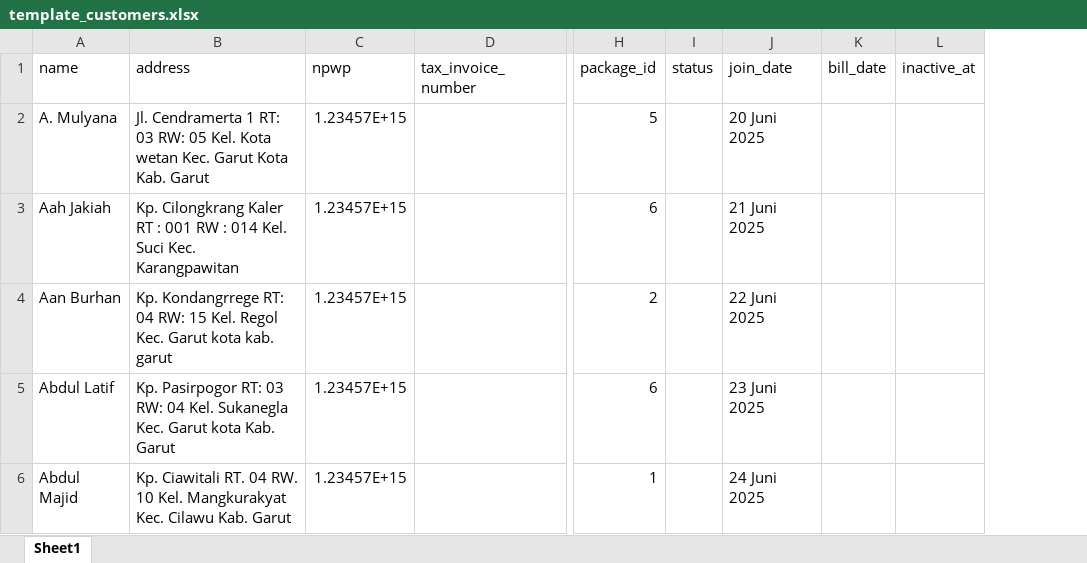
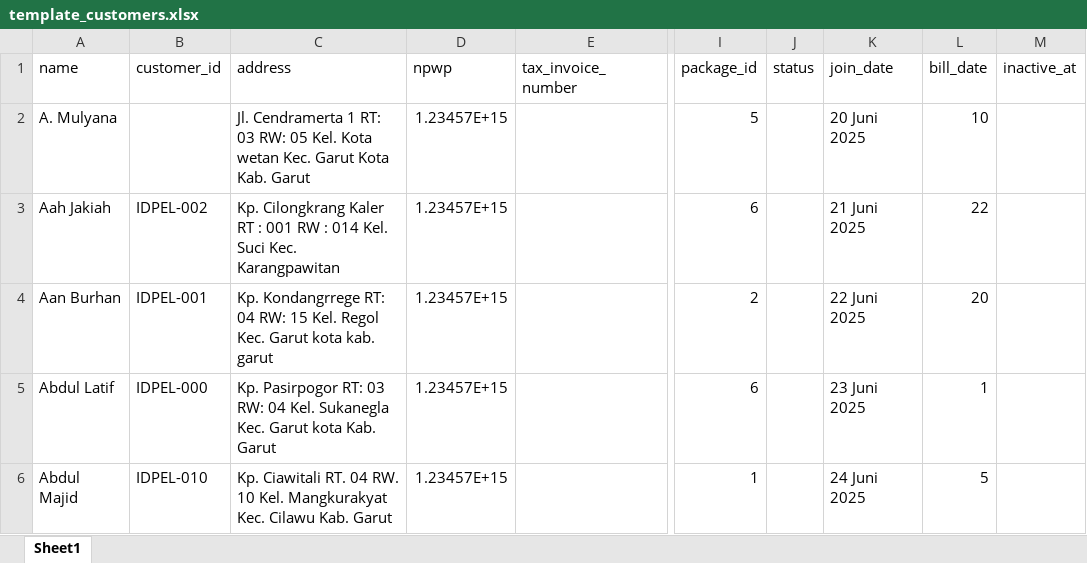
Before and after one commit to Badru9/dashboard-intanet, an Excel workbook: public/template/template_customers.xlsx, sheet Sheet1, drawn as a sheet; only a part is shown, gaps mark what is left out; values as stored, in another font and other column widths than the file's, no borders; addresses are those after the commit; the diff names each change by its address in the sheet, - before the commit and + after, or states it on an @@ line.

Commit message:
feat: update invoices, cashflows, cashflow_categories

```diff
--- a/public/template/template_customers.xlsx (sheet Sheet1)
+++ b/public/template/template_customers.xlsx (sheet Sheet1)
+column B (customer_id), rows 3-6: IDPEL-002 | IDPEL-001 | IDPEL-000 | IDPEL-010
-L2 (bill_date): (empty)
+L2 (bill_date): 10
-L3 (bill_date): (empty)
+L3 (bill_date): 22
-L4 (bill_date): (empty)
+L4 (bill_date): 20
-L5 (bill_date): (empty)
+L5 (bill_date): 1
-L6 (bill_date): (empty)
+L6 (bill_date): 5
```
Also changed, not shown: 28 other files.
